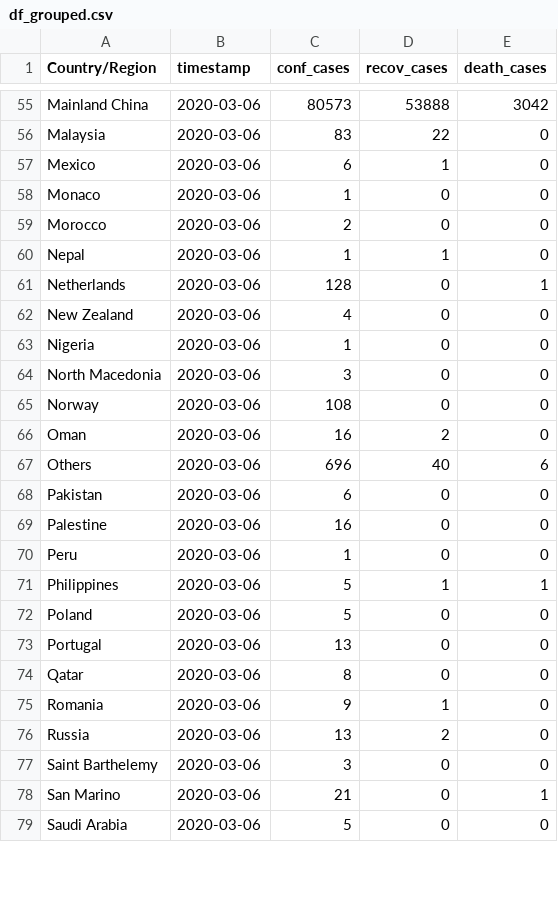
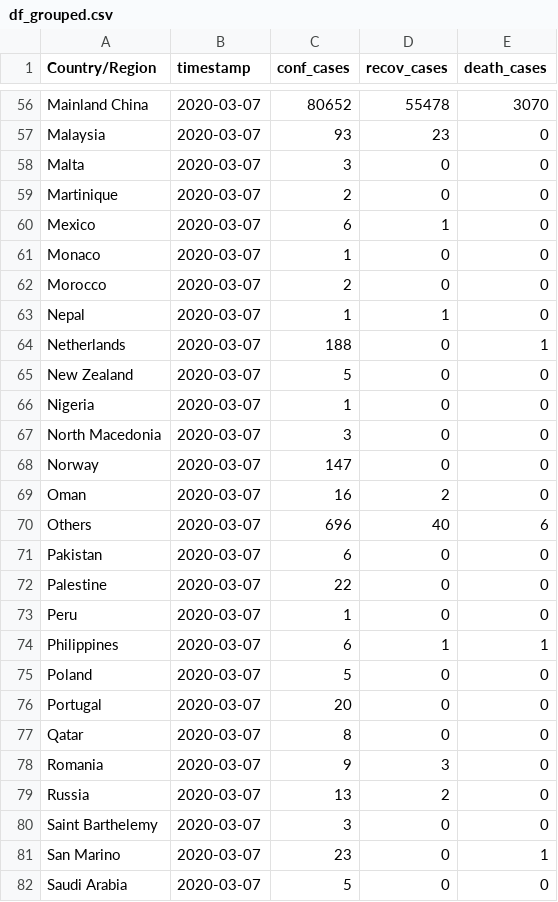
Before and after one commit to rezan21/2019-nCov, a CSV file: app/app_data/df_grouped.csv, drawn as a sheet; only a part is shown, gaps mark what is left out; addresses are those after the commit; the diff covers the shown part only; the diff names each change by its address in the sheet, - before the commit and + after, or states it on an @@ line.

```diff
--- a/app/app_data/df_grouped.csv
+++ b/app/app_data/df_grouped.csv
-B56:B57 (timestamp): 2020-03-06
+B56:B57 (timestamp): 2020-03-07
-C56 (conf_cases): 80573
+C56 (conf_cases): 80652
-D56 (recov_cases): 53888
+D56 (recov_cases): 55478
-E56 (death_cases): 3042
+E56 (death_cases): 3070
-C57 (conf_cases): 83
+C57 (conf_cases): 93
-D57 (recov_cases): 22
+D57 (recov_cases): 23
+row 58: Malta | 2020-03-07 | 3 | 0 | 0
+row 59: Martinique | 2020-03-07 | 2 | 0 | 0
-B60:B82 (timestamp): 2020-03-06
+B60:B82 (timestamp): 2020-03-07
-C64 (conf_cases): 128
+C64 (conf_cases): 188
-C65 (conf_cases): 4
+C65 (conf_cases): 5
-C68 (conf_cases): 108
+C68 (conf_cases): 147
-C72 (conf_cases): 16
+C72 (conf_cases): 22
-C74 (conf_cases): 5
+C74 (conf_cases): 6
-C76 (conf_cases): 13
+C76 (conf_cases): 20
-D78 (recov_cases): 1
+D78 (recov_cases): 3
-C81 (conf_cases): 21
+C81 (conf_cases): 23
```
Also changed, not shown: 1 added row and 122 edited cells elsewhere in this file, app/app_data/df_death.csv, app/app_data/df_recov.csv, 2 other files.
